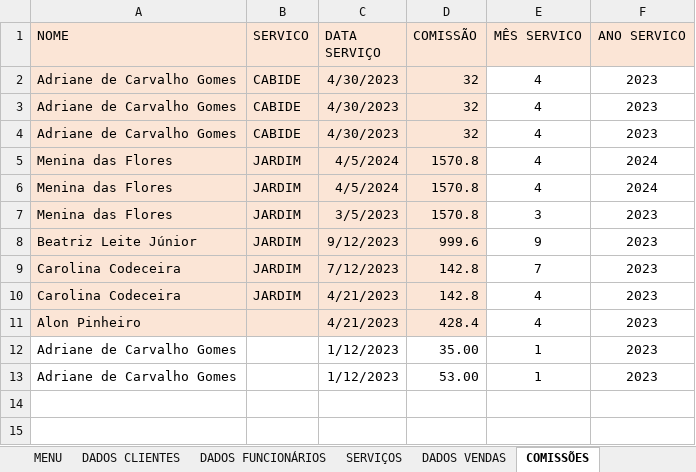
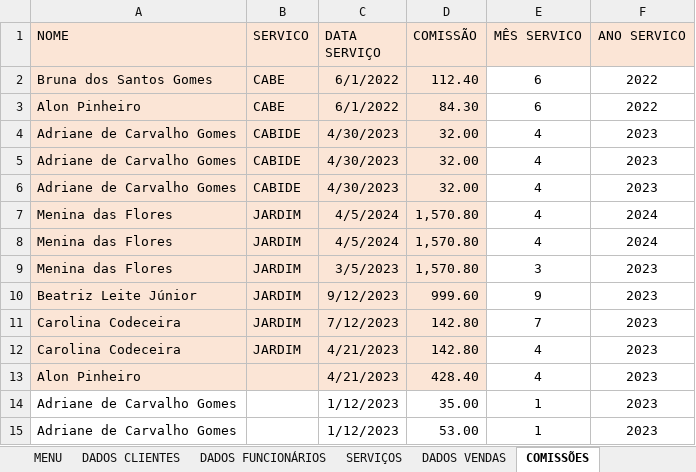
Before and after one commit to Guerreiro015/ALURA, an Excel workbook: Minha_Empresa VS002.xlsm, sheet COMISSÕES, drawn as a sheet; values as stored, in another font and other column widths than the file's, no borders; charts and pictures not drawn; addresses are those after the commit; the diff names each change by its address in the sheet, - before the commit and + after, or states it on an @@ line.

```diff
--- a/Minha_Empresa VS002.xlsm (sheet COMISSÕES)
+++ b/Minha_Empresa VS002.xlsm (sheet COMISSÕES)
+row 2: Bruna dos Santos Gomes | CABE | 6/1/2022 | 112.40 | 6 | 2022
+row 3: Alon Pinheiro | CABE | 6/1/2022 | 84.30 | 6 | 2022
-D4:D6 (COMISSÃO): 32
+D4:D6 (COMISSÃO): 32.00
-D7:D9 (COMISSÃO): 1570.8
+D7:D9 (COMISSÃO): 1,570.80
-D10 (COMISSÃO): 999.6
+D10 (COMISSÃO): 999.60
-D11:D12 (COMISSÃO): 142.8
+D11:D12 (COMISSÃO): 142.80
-D13 (COMISSÃO): 428.4
+D13 (COMISSÃO): 428.40
```
Also changed, not shown: sheet DADOS VENDAS, sheet SERVIÇOS, formulas that keep their value, hidden cells, charts or pictures.
